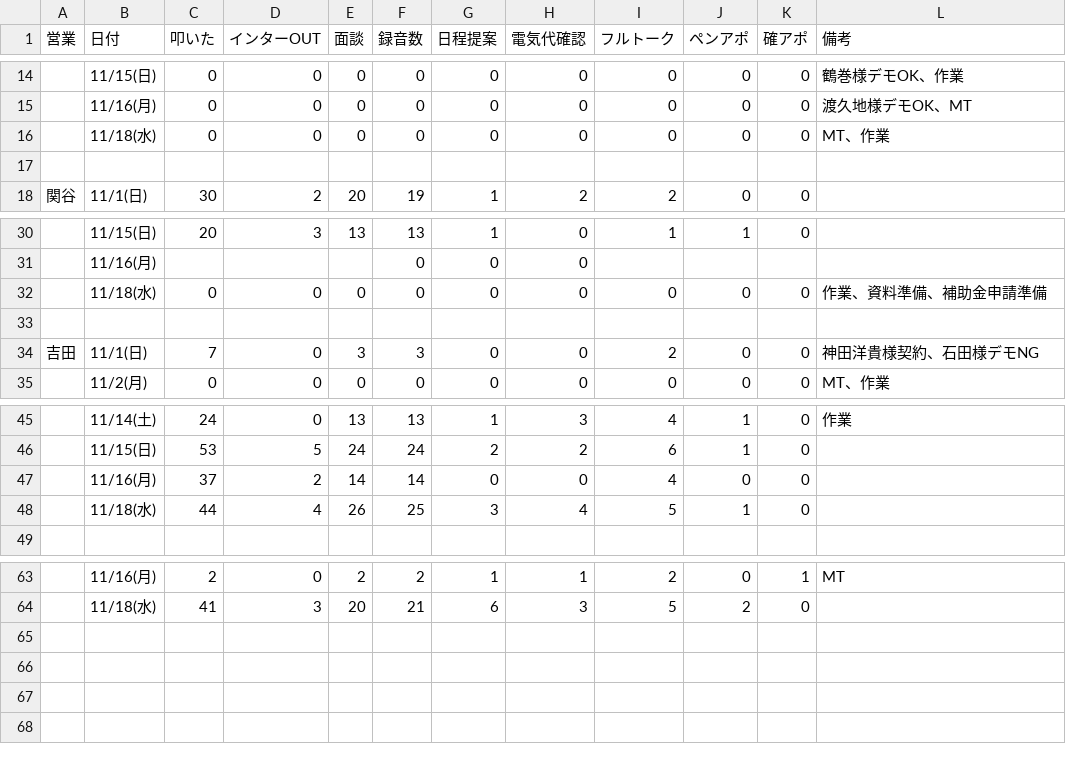
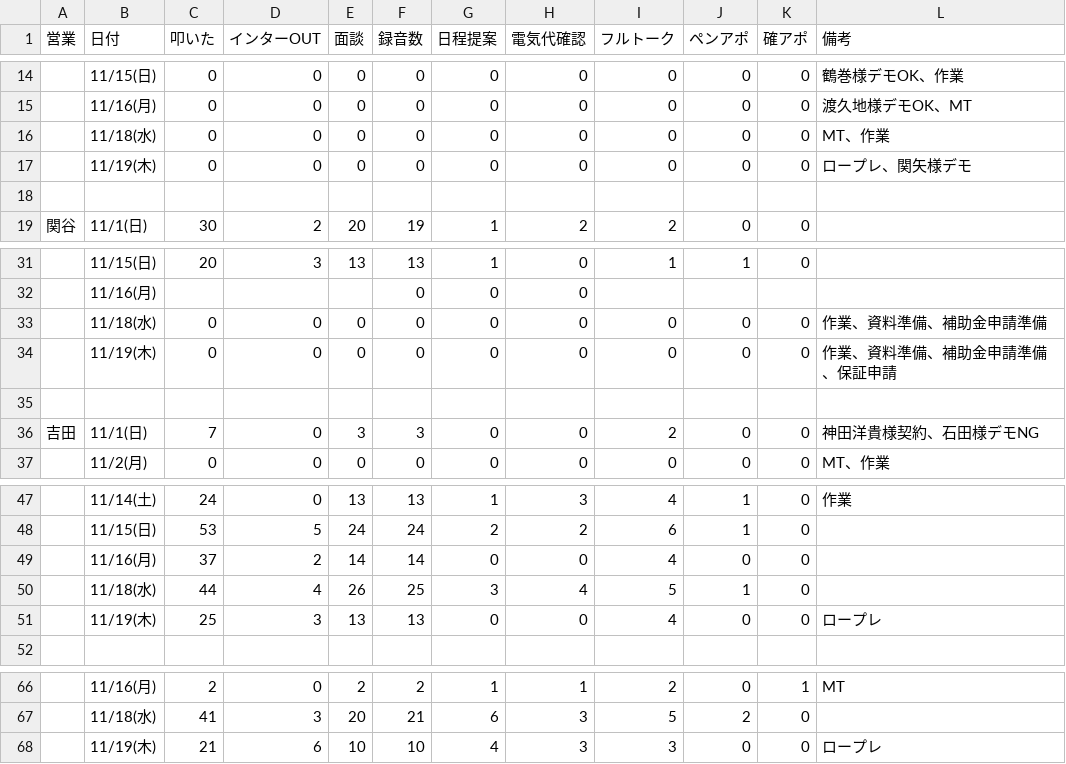
Before and after one commit to shuhei-mori/eiko-report, a CSV file: 202611_活動集計_逆.csv, drawn as a sheet; only a part is shown, gaps mark what is left out; the diff names each change by its address in the sheet, - before the commit and + after, or states it on an @@ line.

```diff
--- a/202611_活動集計_逆.csv
+++ b/202611_活動集計_逆.csv
+row 17:  | 11/19(木) | 0 | 0 | 0 | 0 | 0 | 0 | 0 | 0 | 0 | ロープレ、関矢様デモ
+row 34:  | 11/19(木) | 0 | 0 | 0 | 0 | 0 | 0 | 0 | 0 | 0 | 作業、資料準備、補助金申請準備、保証申請
+row 51:  | 11/19(木) | 25 | 3 | 13 | 13 | 0 | 0 | 4 | 0 | 0 | ロープレ
+row 68:  | 11/19(木) | 21 | 6 | 10 | 10 | 4 | 3 | 3 | 0 | 0 | ロープレ
```
Also changed, not shown: 202611_活動集計.csv, katsudou.csv, 14 other files.
